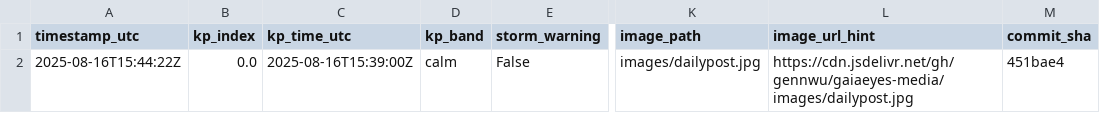
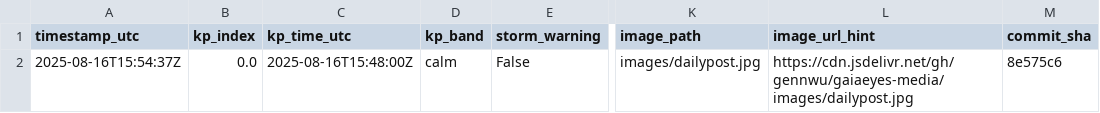
Before and after one commit to GaiaEyesHQ/gaiaeyes-media, a CSV file: data/latest.csv, drawn as a sheet; only a part is shown, gaps mark what is left out; the diff names each change by its address in the sheet, - before the commit and + after, or states it on an @@ line.

Commit message:
daily: update image and data (2025-08-16T15:54:38Z)

```diff
--- a/data/latest.csv
+++ b/data/latest.csv
-A2 (timestamp_utc): 2025-08-16T15:44:22Z
+A2 (timestamp_utc): 2025-08-16T15:54:37Z
-C2 (kp_time_utc): 2025-08-16T15:39:00Z
+C2 (kp_time_utc): 2025-08-16T15:48:00Z
-M2 (commit_sha): 451bae4
+M2 (commit_sha): 8e575c6
```
Also changed, not shown: 1 other file.
